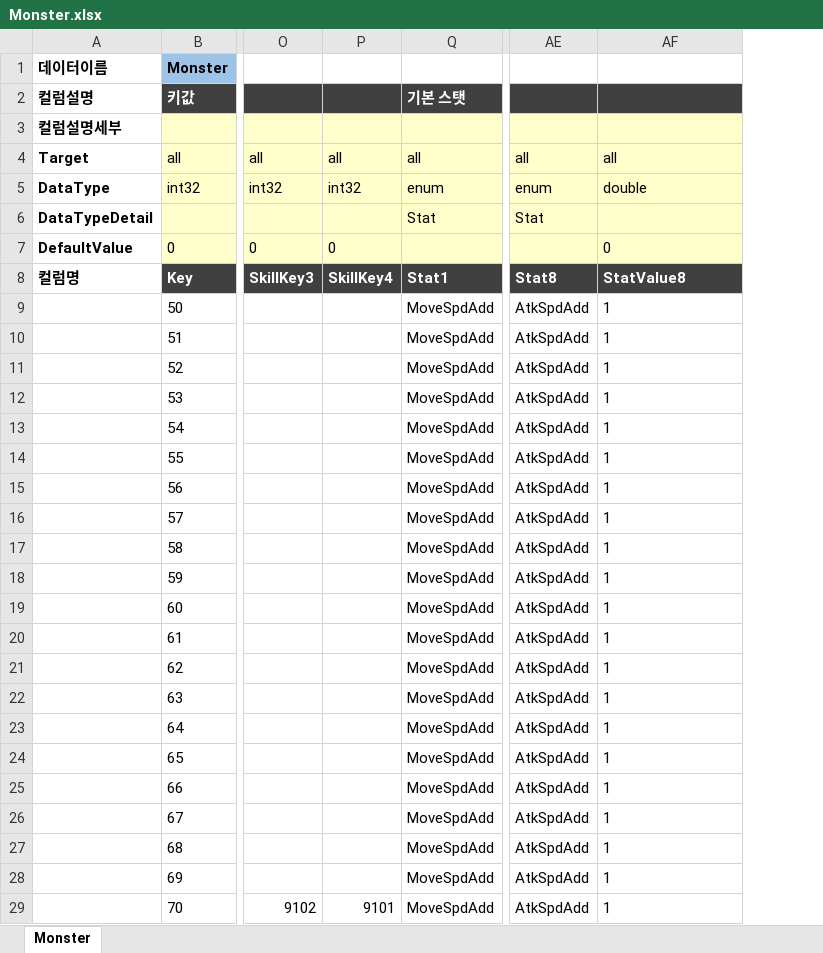
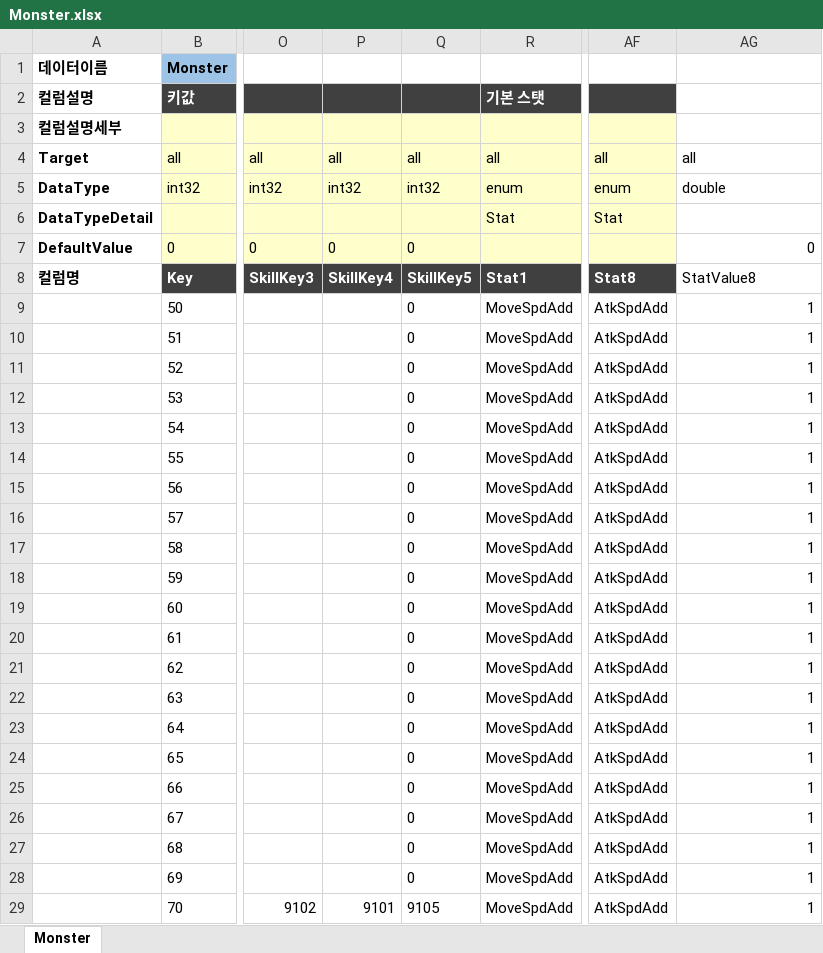
Before and after one commit to TrynBug/MMOGameServerProject, an Excel workbook: Development/Common/GameData/Monster.xlsx, sheet Monster, drawn as a sheet; only a part is shown, gaps mark what is left out; values as stored, in another font and other column widths than the file's, no borders; addresses are those after the commit; the diff names each change by its address in the sheet, - before the commit and + after, or states it on an @@ line.

```diff
--- a/Development/Common/GameData/Monster.xlsx (sheet Monster)
+++ b/Development/Common/GameData/Monster.xlsx (sheet Monster)
+column Q, rows 4-29: all | int32 |  | 0 | SkillKey5 | 0 | 0 | 0 | 0 | 0 | 0 | 0 | 0 | 0 | 0 | 0 | 0 | 0 | 0 | 0 | 0 | 0 | 0 | 0 | 0 | 9105
-AG2 fill: #404040
+AG2 fill: none
-AG3:AG7 fill: #FFFFCC
+AG3:AG7 fill: none
-AG7 alignment: left
+AG7 alignment: right
@@ AG8 fill: #404040 → none, bold: on → off, text colour: #FFFFFF → black @@
-AG9:AG29 alignment: left
+AG9:AG29 alignment: right
```
Also changed, not shown: Development/Common/GameData/Skill.xlsx, 10 other files.
